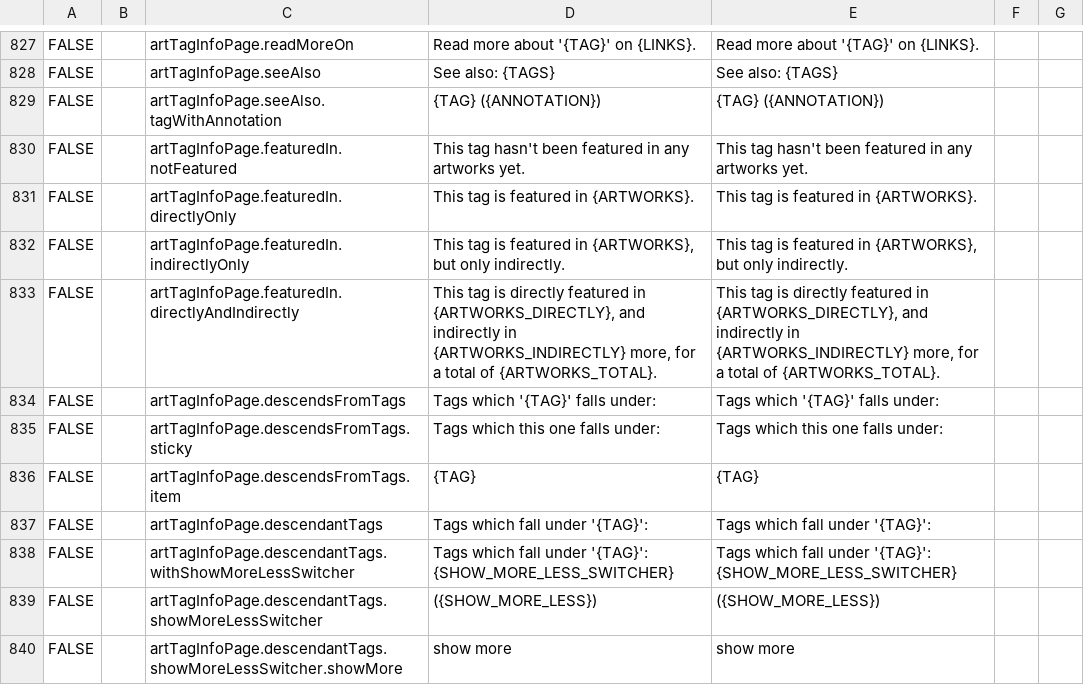
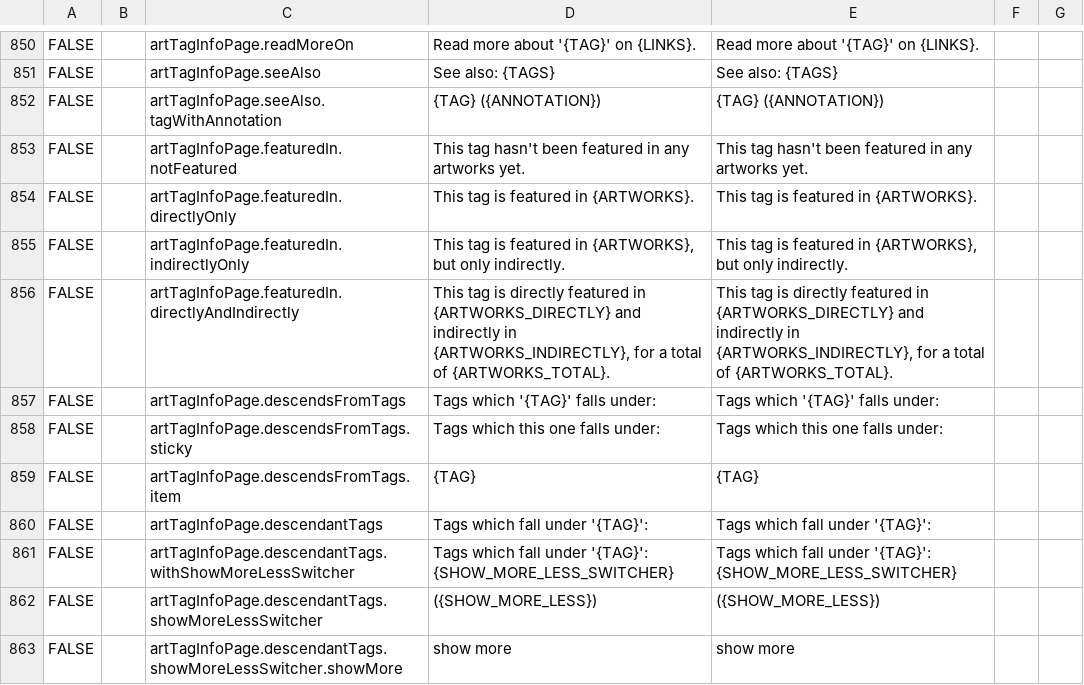
Before and after one commit to hsmusic/hsmusic-lang, a CSV file: template.csv, drawn as a sheet; only a part is shown, gaps mark what is left out; the diff covers the shown part only.

```diff
--- a/template.csv
+++ b/template.csv
@@ -832,3 +855,3 @@
 "FALSE","","artTagInfoPage.featuredIn.indirectlyOnly","This tag is featured in {ARTWORKS}, but only indirectly.","This tag is featured in {ARTWORKS}, but only indirectly.","",""
-"FALSE","","artTagInfoPage.featuredIn.directlyAndIndirectly","This tag is directly featured in {ARTWORKS_DIRECTLY}, and indirectly in {ARTWORKS_INDIRECTLY} more, for a total of {ARTWORKS_TOTAL}.","This tag is directly featured in {ARTWORKS_DIRECTLY}, and indirectly in {ARTWORKS_INDIRECTLY} more, for a total of {ARTWORKS_TOTAL}.","",""
+"FALSE","","artTagInfoPage.featuredIn.directlyAndIndirectly","This tag is directly featured in {ARTWORKS_DIRECTLY} and indirectly in {ARTWORKS_INDIRECTLY}, for a total of {ARTWORKS_TOTAL}.","This tag is directly featured in {ARTWORKS_DIRECTLY} and indirectly in {ARTWORKS_INDIRECTLY}, for a total of {ARTWORKS_TOTAL}.","",""
 "FALSE","","artTagInfoPage.descendsFromTags","Tags which '{TAG}' falls under:","Tags which '{TAG}' falls under:","",""
```
Also changed, not shown: 36 added rows elsewhere in this file.
